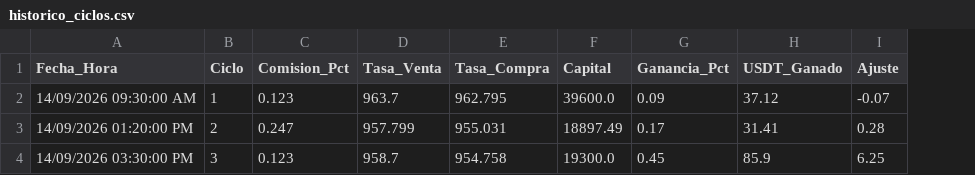
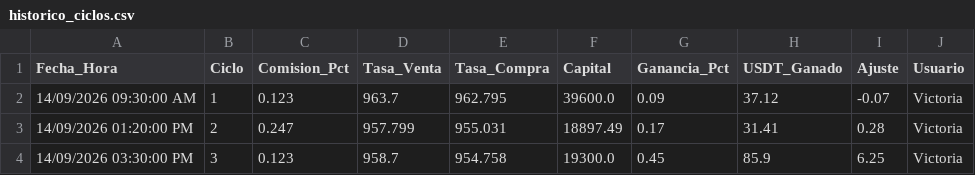
Before and after one commit to lulisforever-lang/VisorP2P, a CSV file: historico_ciclos.csv, drawn as a sheet; the diff names each change by its address in the sheet, - before the commit and + after, or states it on an @@ line.

```diff
--- a/historico_ciclos.csv
+++ b/historico_ciclos.csv
+column J (Usuario), rows 2-4: all Victoria
```
Also changed, not shown: 13 other files.
